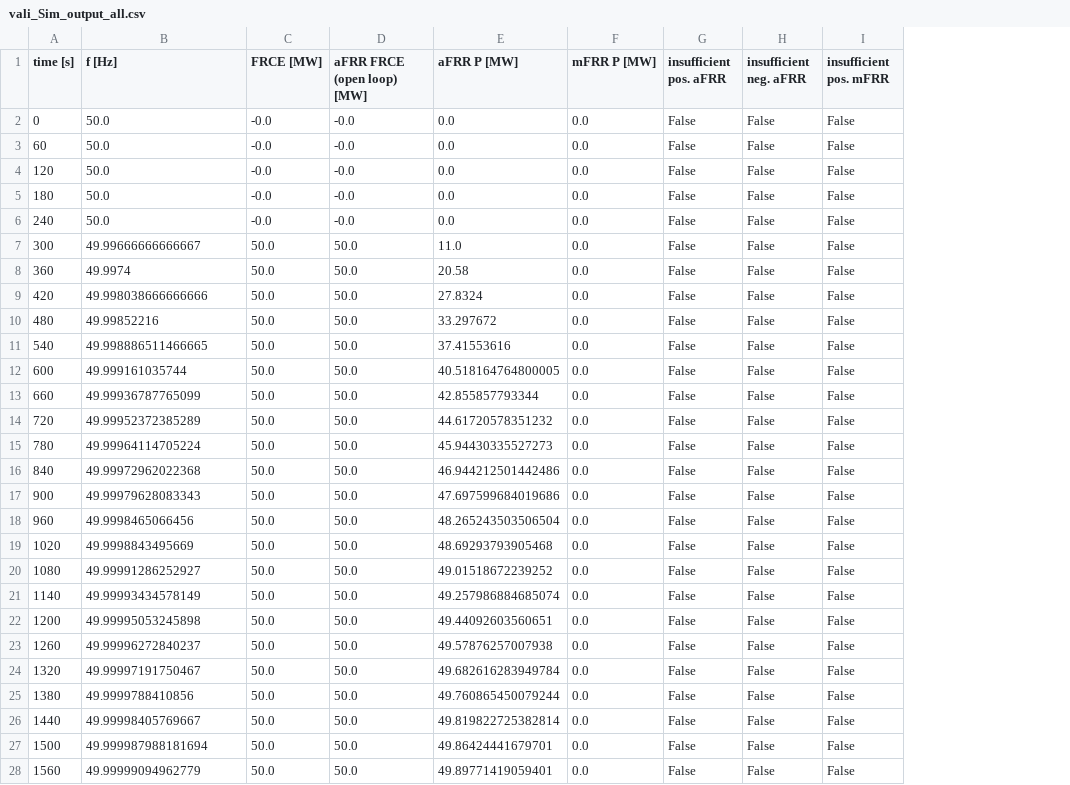
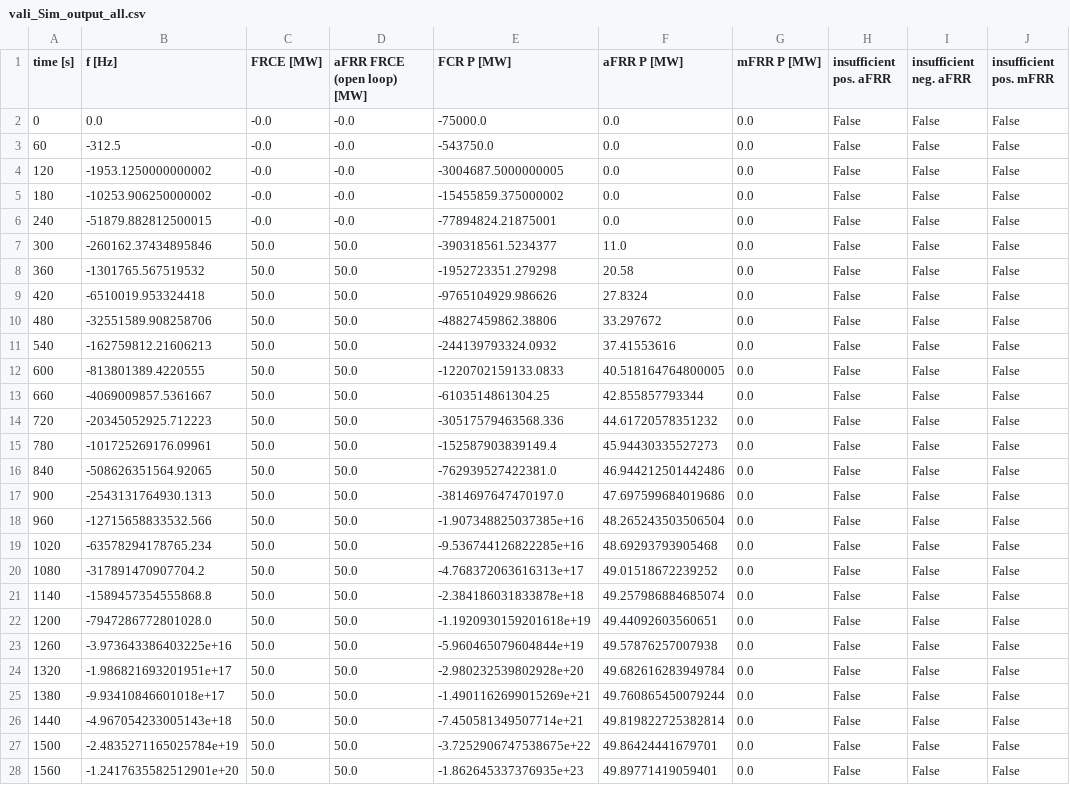
Before and after one commit to klaramarieschrade/SmartBalancing_2019, a CSV file: 03_validation_data/vali_Sim_output_all.csv, drawn as a sheet; only a part is shown; the diff covers the shown part only; the diff names each change by its address in the sheet, - before the commit and + after, or states it on an @@ line.

```diff
--- a/03_validation_data/vali_Sim_output_all.csv
+++ b/03_validation_data/vali_Sim_output_all.csv
+column E (FCR P [MW]), rows 2-28: -75000.0 | -543750.0 | -3004687.5000000005 | -15455859.375000002 | -77894824.21875001 | -390318561.5234377 | -1952723351.279298 | -9765104929.986626 | -48827459862.38806 | -244139793324.0932 | -1220702159133.0833 | -6103514861304.25 | -30517579463568.336 | -152587903839149.4 | -762939527422381.0 | -3814697647470197.0 | -1.907348825037385e+16 | -9.536744126822285e+16 | -4.768372063616313e+17 | -2.384186031833878e+18 | -1.1920930159201618e+19 | -5.960465079604844e+19 | -2.980232539802928e+20 | -1.4901162699015269e+21 | -7.450581349507714e+21 | -3.7252906747538675e+22 | -1.862645337376935e+23
-B2 (f [Hz]): 50.0
+B2 (f [Hz]): 0.0
-B3 (f [Hz]): 50.0
+B3 (f [Hz]): -312.5
-B4 (f [Hz]): 50.0
+B4 (f [Hz]): -1953.1250000000002
-B5 (f [Hz]): 50.0
+B5 (f [Hz]): -10253.906250000002
-B6 (f [Hz]): 50.0
+B6 (f [Hz]): -51879.882812500015
-B7 (f [Hz]): 49.99666666666667
+B7 (f [Hz]): -260162.37434895846
-B8 (f [Hz]): 49.9974
+B8 (f [Hz]): -1301765.567519532
-B9 (f [Hz]): 49.998038666666666
+B9 (f [Hz]): -6510019.953324418
-B10 (f [Hz]): 49.99852216
+B10 (f [Hz]): -32551589.908258706
-B11 (f [Hz]): 49.998886511466665
+B11 (f [Hz]): -162759812.21606213
-B12 (f [Hz]): 49.999161035744
+B12 (f [Hz]): -813801389.4220555
-B13 (f [Hz]): 49.99936787765099
+B13 (f [Hz]): -4069009857.5361667
-B14 (f [Hz]): 49.99952372385289
+B14 (f [Hz]): -20345052925.712223
-B15 (f [Hz]): 49.99964114705224
+B15 (f [Hz]): -101725269176.09961
-B16 (f [Hz]): 49.99972962022368
+B16 (f [Hz]): -508626351564.92065
-B17 (f [Hz]): 49.99979628083343
+B17 (f [Hz]): -2543131764930.1313
-B18 (f [Hz]): 49.9998465066456
+B18 (f [Hz]): -12715658833532.566
-B19 (f [Hz]): 49.9998843495669
+B19 (f [Hz]): -63578294178765.234
-B20 (f [Hz]): 49.99991286252927
+B20 (f [Hz]): -317891470907704.2
-B21 (f [Hz]): 49.99993434578149
+B21 (f [Hz]): -1589457354555868.8
-B22 (f [Hz]): 49.99995053245898
+B22 (f [Hz]): -7947286772801028.0
-B23 (f [Hz]): 49.99996272840237
+B23 (f [Hz]): -3.973643386403225e+16
-B24 (f [Hz]): 49.99997191750467
+B24 (f [Hz]): -1.986821693201951e+17
-B25 (f [Hz]): 49.9999788410856
+B25 (f [Hz]): -9.93410846601018e+17
-B26 (f [Hz]): 49.99998405769667
+B26 (f [Hz]): -4.967054233005143e+18
-B27 (f [Hz]): 49.999987988181694
+B27 (f [Hz]): -2.4835271165025784e+19
-B28 (f [Hz]): 49.99999094962779
+B28 (f [Hz]): -1.2417635582512901e+20
```
Also changed, not shown: 33 edited cells elsewhere in this file, 03_validation_data/vali_Sim_output_period.csv, 2 other files.
